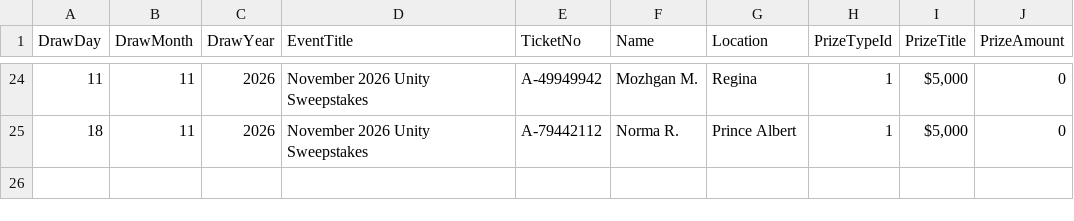
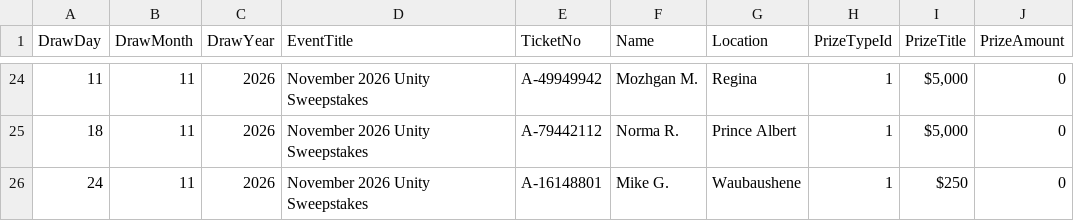
Before and after one commit to AscendFS/winners-list, a CSV file: unitysksweeps.5050central.com$winners.csv, drawn as a sheet; only a part is shown, gaps mark what is left out; the diff names each change by its address in the sheet, - before the commit and + after, or states it on an @@ line.

Commit message:
Update unitysksweeps.5050central.com$winners.csv

```diff
--- a/unitysksweeps.5050central.com$winners.csv
+++ b/unitysksweeps.5050central.com$winners.csv
+row 26: 24 | 11 | 2026 | November 2026 Unity Sweepstakes | A-16148801 | Mike G. | Waubaushene | 1 | $250 | 0
```
